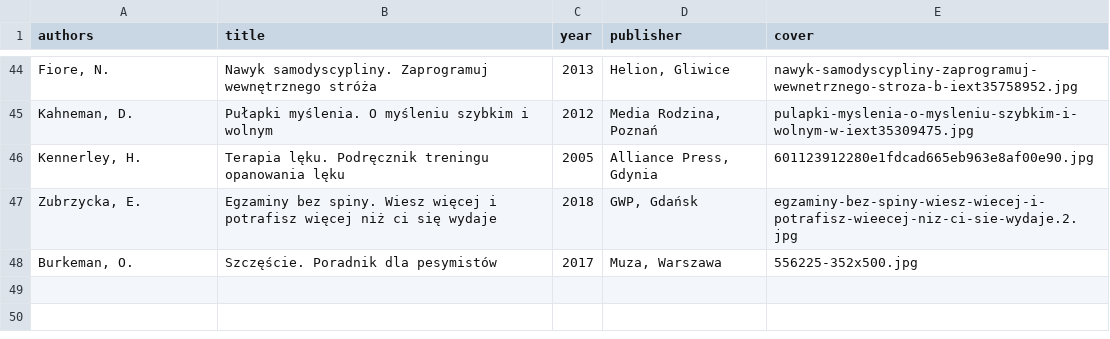
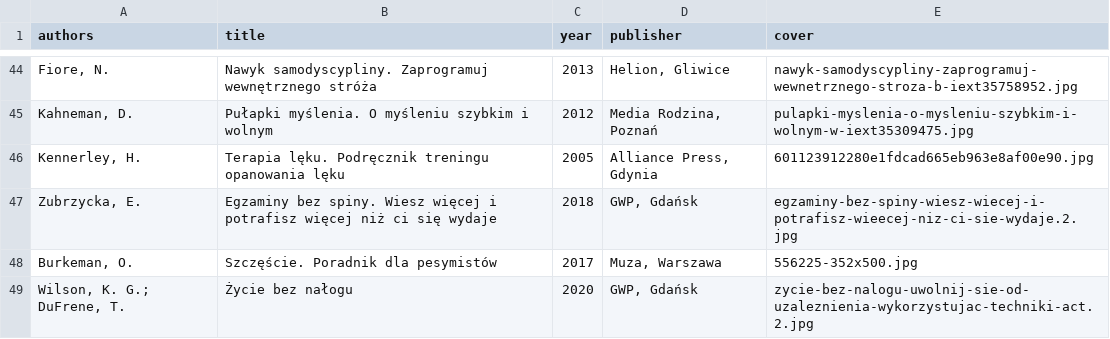
Before and after one commit to tpluscode/dpluskiewicz, a CSV file: _data/books.csv, drawn as a sheet; only a part is shown, gaps mark what is left out.

Commit message:
Update books.csv

```diff
--- a/_data/books.csv
+++ b/_data/books.csv
@@ -48 +48,2 @@ authors,title,year,publisher,cover
 "Burkeman, O.",Szczęście. Poradnik dla pesymistów,2017,"Muza, Warszawa",556225-352x500.jpg
+"Wilson, K. G.; DuFrene, T.",Życie bez nałogu,2020,"GWP, Gdańsk",zycie-bez-nalogu-uwolnij-sie-od-uzaleznienia-wykorzystujac-techniki-act.2.jpg
```
